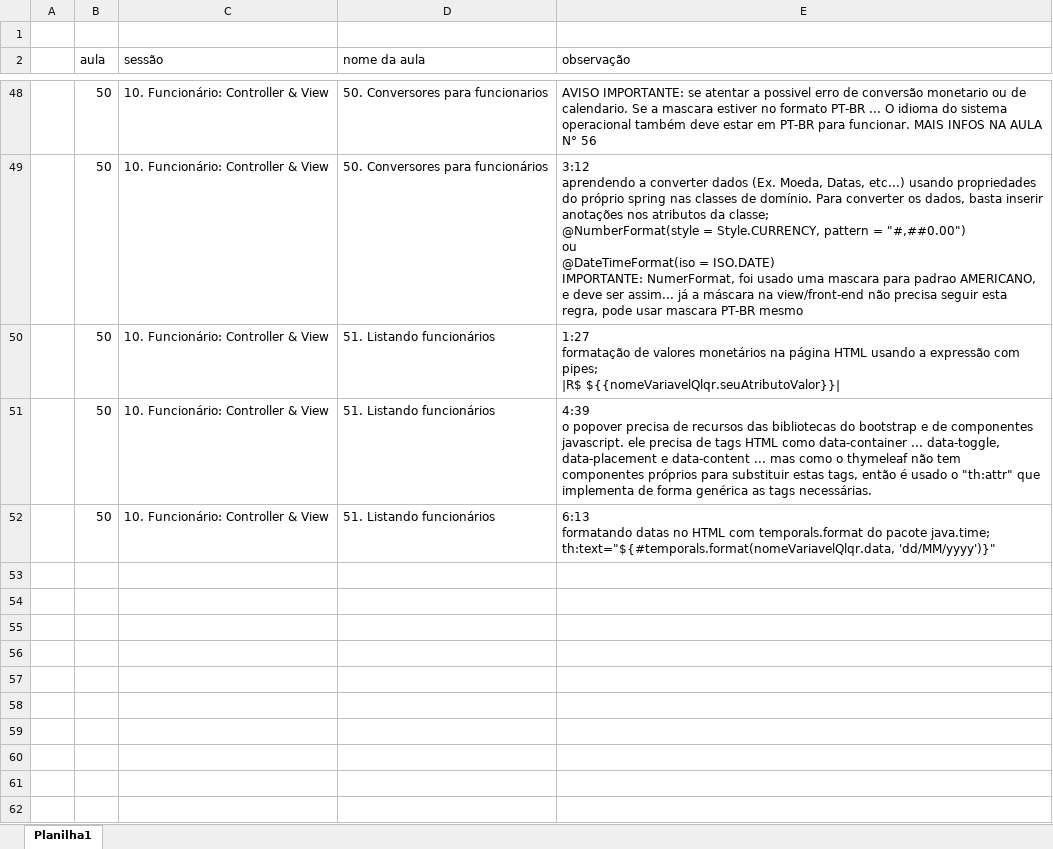
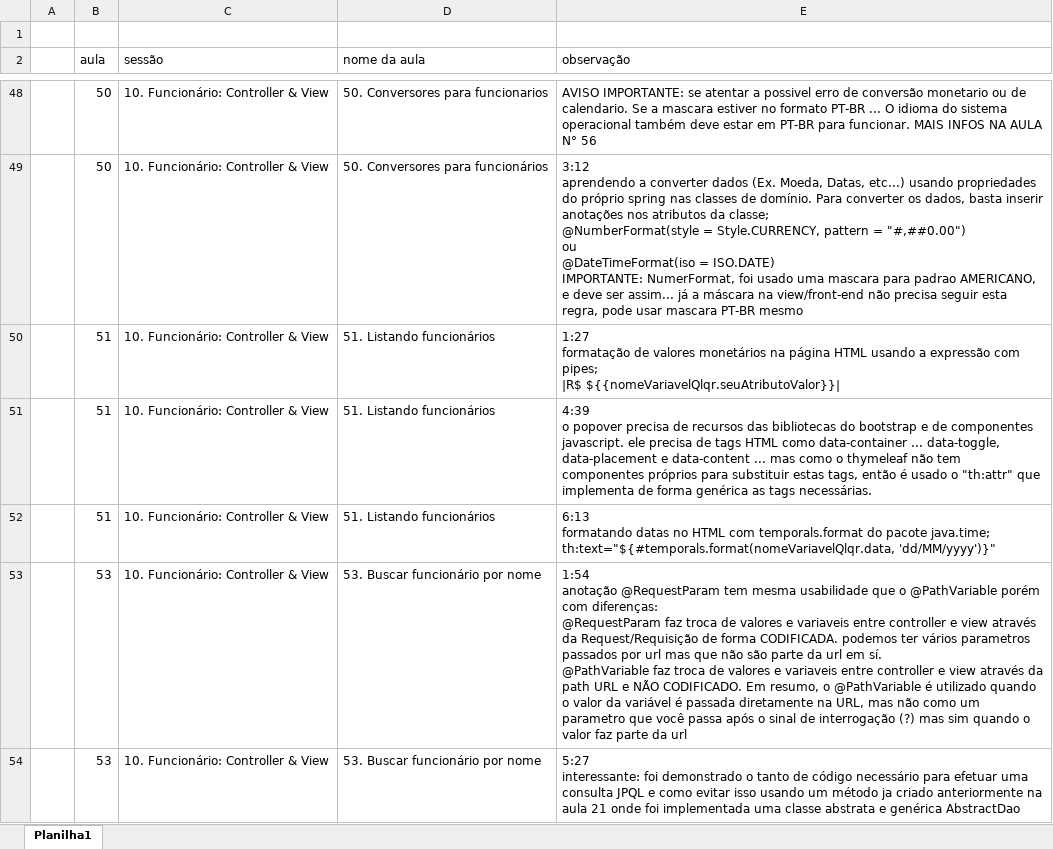
Before and after one commit to emerson-roots/curso-spring-MVC-thymeleaf, an Excel workbook: anotacoes-curso spring boot MVC e Thymeleaf.xlsx, sheet Planilha1, drawn as a sheet; only a part is shown, gaps mark what is left out; values as stored, in another font and other column widths than the file's, no borders; ↵ is a line break in a cell; the diff names each change by its address in the sheet, - before the commit and + after, or states it on an @@ line.

Commit message:
Aula 53 - Buscar funcionario por nome

```diff
--- a/anotacoes-curso spring boot MVC e Thymeleaf.xlsx (sheet Planilha1)
+++ b/anotacoes-curso spring boot MVC e Thymeleaf.xlsx (sheet Planilha1)
-B50:B52 (aula): 50
+B50:B52 (aula): 51
+row 53:  | 53 | 10. Funcionário: Controller & View | 53. Buscar funcionário por nome | 1:54 ↵ anotação @RequestParam tem mesma usabilidade que o @PathVariable porém com diferenças: ↵ @RequestParam faz troca de valores e variaveis entre controller e view através da Request/Requisição de forma CODIFICADA. podemos ter vários parametros passados por url mas que não são parte da url em sí. ↵ @PathVariable faz troca de valores e variaveis entre controller e view através da path URL e NÃO CODIFICADO. Em resumo, o @PathVariable é utilizado quando o valor da variável é passada diretamente na URL, mas não como um parametro que você passa após o sinal de interrogação (?) mas sim quando o valor faz parte da url
+row 54:  | 53 | 10. Funcionário: Controller & View | 53. Buscar funcionário por nome | 5:27 ↵ interessante: foi demonstrado o tanto de código necessário para efetuar uma consulta JPQL e como evitar isso usando um método ja criado anteriormente na aula 21 onde foi implementada uma classe abstrata e genérica AbstractDao
```
Also changed, not shown: 6 other files.
